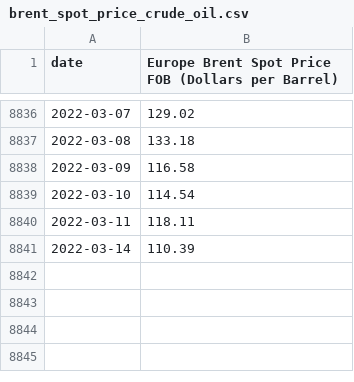
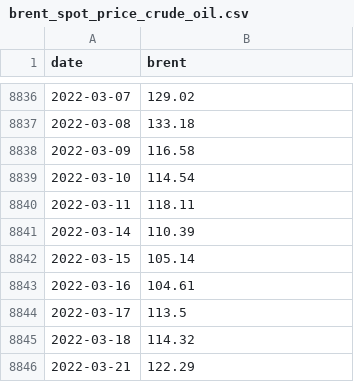
Before and after one commit to kobertlam/Energy_ETF_RYE_Forecast, a CSV file: Resources/brent_spot_price_crude_oil.csv (was brent_spot_price_crude_oil.csv), drawn as a sheet; only a part is shown, gaps mark what is left out; the diff names each change by its address in the sheet, - before the commit and + after, or states it on an @@ line.

```diff
--- a/brent_spot_price_crude_oil.csv
+++ b/Resources/brent_spot_price_crude_oil.csv
-B1: Europe Brent Spot Price FOB (Dollars per Barrel)
+B1: brent
+row 8842: 2022-03-15 | 105.14
+row 8843: 2022-03-16 | 104.61
+row 8844: 2022-03-17 | 113.5
+row 8845: 2022-03-18 | 114.32
+row 8846: 2022-03-21 | 122.29
```
Also changed, not shown: 3 other files.
